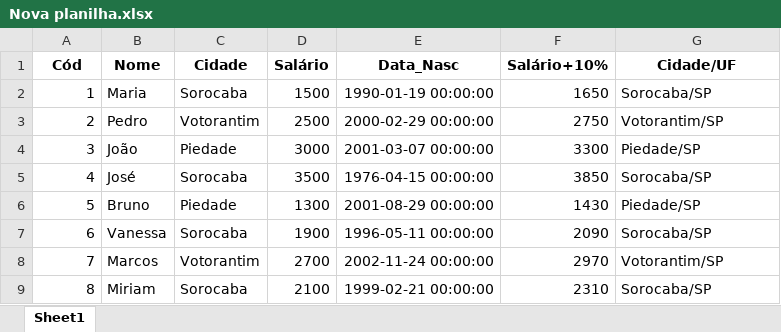
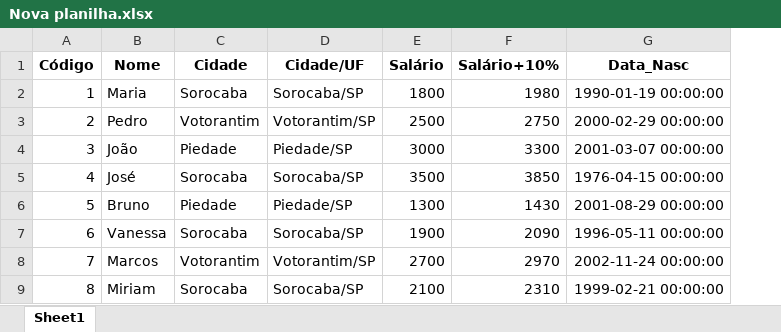
Before and after one commit to ThFaro/Python_Senai, an Excel workbook: 16 - Bibliotecas/pandas_projetcs/Nova planilha.xlsx, sheet Sheet1, drawn as a sheet; values as stored, in another font and other column widths than the file's, no borders; removed rows and columns are numbered as before the commit, all else as after; the diff names each change by its address in the sheet, - before the commit and + after, or states it on an @@ line.

```diff
--- a/16 - Bibliotecas/pandas_projetcs/Nova planilha.xlsx (sheet Sheet1)
+++ b/16 - Bibliotecas/pandas_projetcs/Nova planilha.xlsx (sheet Sheet1)
+column D (Cidade/UF), rows 2-9: Sorocaba/SP | Votorantim/SP | Piedade/SP | Sorocaba/SP | Piedade/SP | Sorocaba/SP | Votorantim/SP | Sorocaba/SP
-column E (Data_Nasc), rows 2-9: 1990-01-19 00:00:00 | 2000-02-29 00:00:00 | 2001-03-07 00:00:00 | 1976-04-15 00:00:00 | 2001-08-29 00:00:00 | 1996-05-11 00:00:00 | 2002-11-24 00:00:00 | 1999-02-21 00:00:00
-A1: Cód
+A1: Código
-G1: Cidade/UF
+G1: Data_Nasc
-E2 (Salário): 1500
+E2 (Salário): 1800
-F2 (Salário+10%): 1650
+F2 (Salário+10%): 1980
-G2 (Data_Nasc): Sorocaba/SP
+G2 (Data_Nasc): 1990-01-19 00:00:00
-G3 (Data_Nasc): Votorantim/SP
+G3 (Data_Nasc): 2000-02-29 00:00:00
-G4 (Data_Nasc): Piedade/SP
+G4 (Data_Nasc): 2001-03-07 00:00:00
-G5 (Data_Nasc): Sorocaba/SP
+G5 (Data_Nasc): 1976-04-15 00:00:00
-G6 (Data_Nasc): Piedade/SP
+G6 (Data_Nasc): 2001-08-29 00:00:00
-G7 (Data_Nasc): Sorocaba/SP
+G7 (Data_Nasc): 1996-05-11 00:00:00
-G8 (Data_Nasc): Votorantim/SP
+G8 (Data_Nasc): 2002-11-24 00:00:00
-G9 (Data_Nasc): Sorocaba/SP
+G9 (Data_Nasc): 1999-02-21 00:00:00
```
Also changed, not shown: 4 other files.
